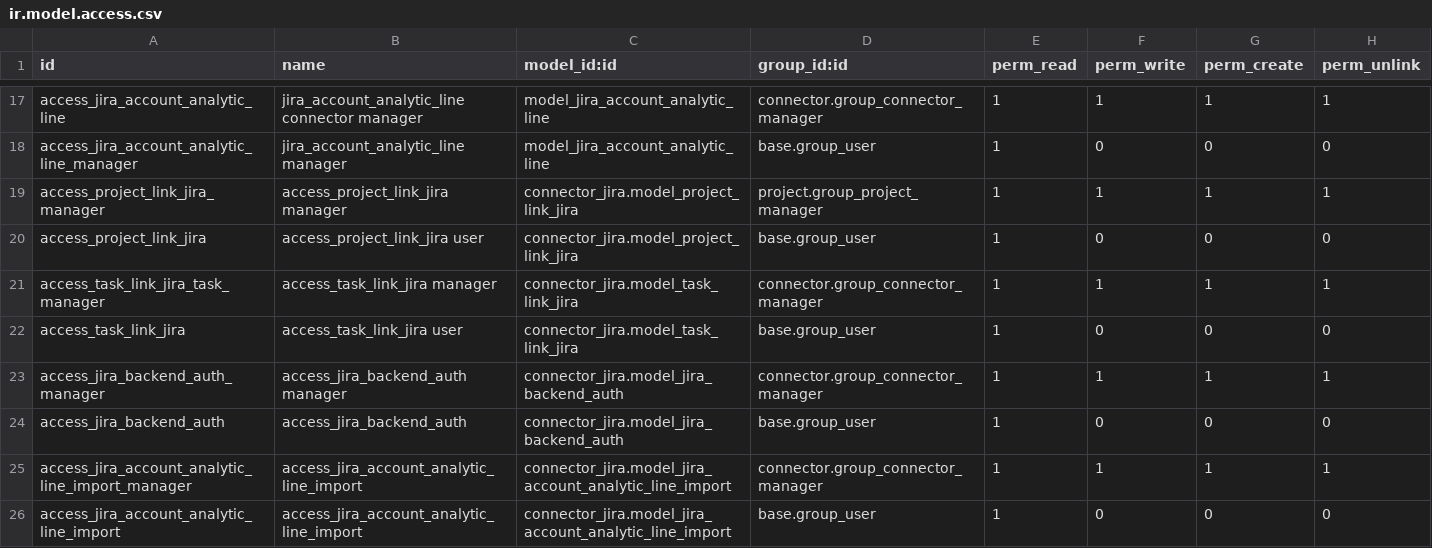
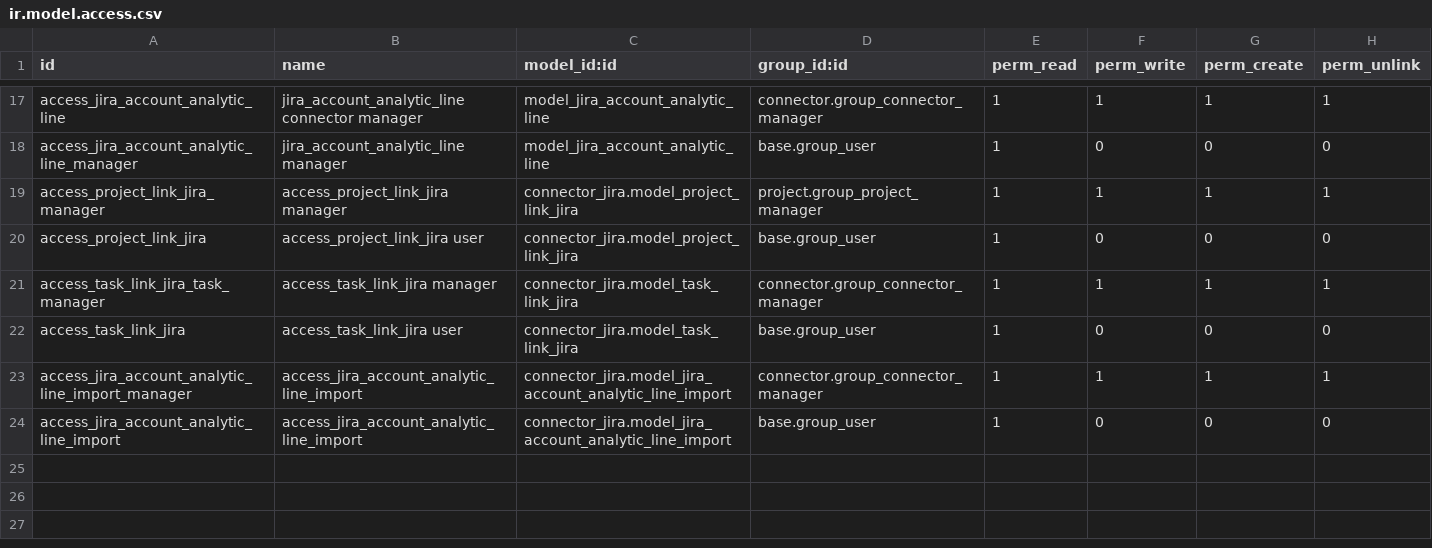
Before and after one commit to OCA/connector-jira, a CSV file: connector_jira/security/ir.model.access.csv, drawn as a sheet; only a part is shown, gaps mark what is left out.

Commit message:
fixup! remove jira_backend_auth wizard

```diff
--- a/connector_jira/security/ir.model.access.csv
+++ b/connector_jira/security/ir.model.access.csv
@@ -22,4 +22,2 @@
 "access_task_link_jira","access_task_link_jira user","connector_jira.model_task_link_jira",base.group_user,1,0,0,0
-"access_jira_backend_auth_manager","access_jira_backend_auth manager","connector_jira.model_jira_backend_auth","connector.group_connector_manager",1,1,1,1
-"access_jira_backend_auth","access_jira_backend_auth","connector_jira.model_jira_backend_auth","base.group_user",1,0,0,0
 "access_jira_account_analytic_line_import_manager","access_jira_account_analytic_line_import","connector_jira.model_jira_account_analytic_line_import","connector.group_connector_manager",1,1,1,1
```
